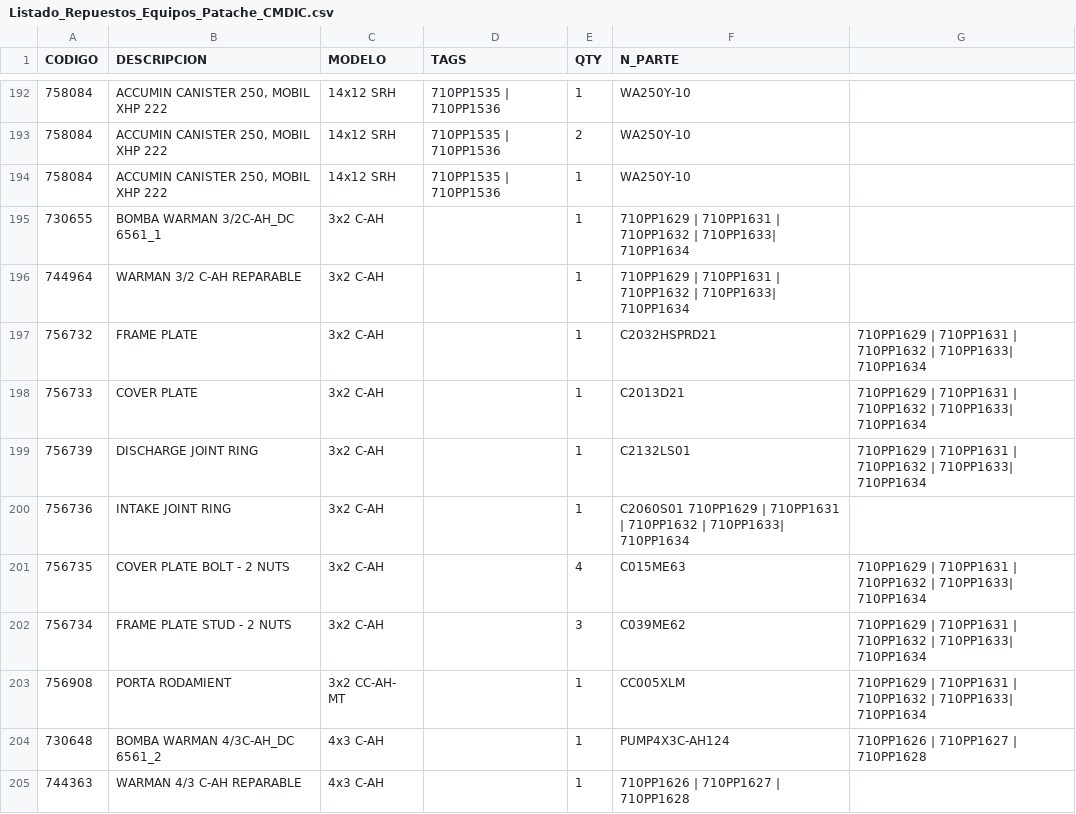
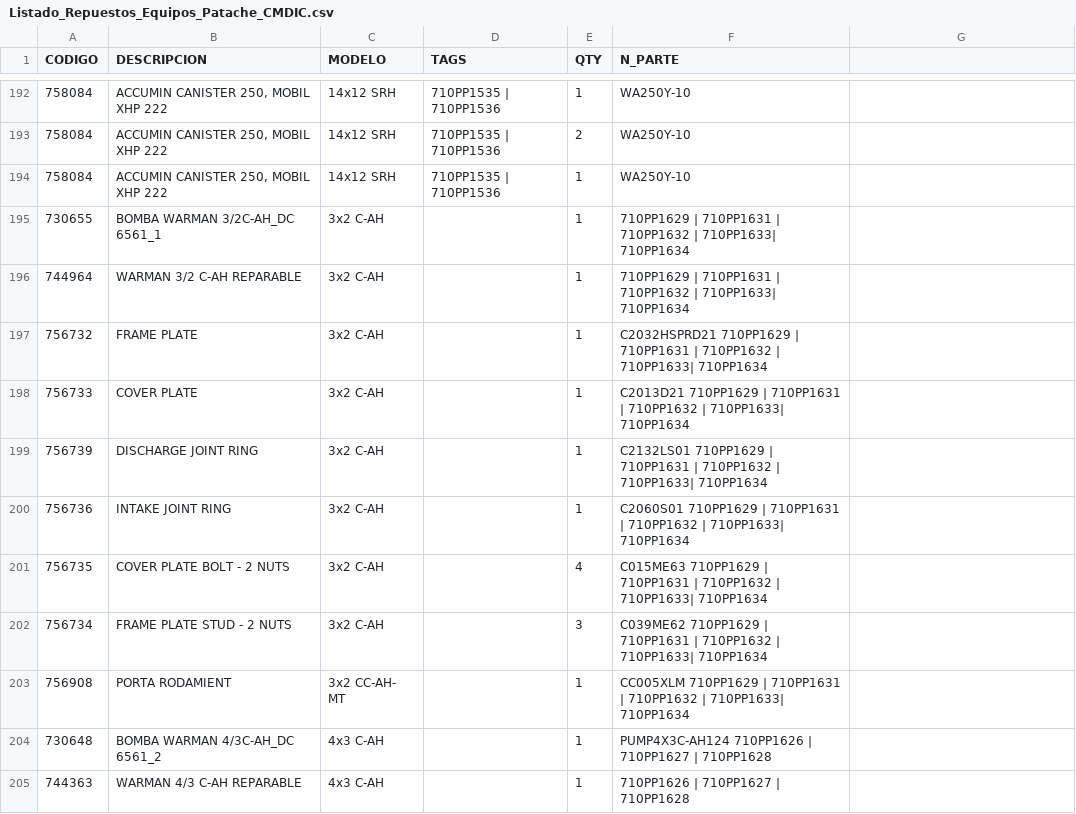
Before and after one commit to darkglow16-ship-it/innomotics-app, a CSV file: Listado_Repuestos_Equipos_Patache_CMDIC.csv, drawn as a sheet; only a part is shown, gaps mark what is left out; the diff covers the shown part only.

Commit message:
Update Listado_Repuestos_Equipos_Patache_CMDIC.csv

```diff
--- a/Listado_Repuestos_Equipos_Patache_CMDIC.csv
+++ b/Listado_Repuestos_Equipos_Patache_CMDIC.csv
@@ -196,4 +196,4 @@ CODIGO,DESCRIPCION,MODELO,TAGS,QTY,N_PARTE
 744964,WARMAN 3/2 C-AH REPARABLE,3x2 C-AH,,1,710PP1629 | 710PP1631 | 710PP1632 | 710PP1633| 710PP1634
-756732,FRAME PLATE,3x2 C-AH,,1,C2032HSPRD21,710PP1629 | 710PP1631 | 710PP1632 | 710PP1633| 710PP1634
-756733,COVER PLATE,3x2 C-AH,,1,C2013D21,710PP1629 | 710PP1631 | 710PP1632 | 710PP1633| 710PP1634
-756739,DISCHARGE JOINT RING,3x2 C-AH,,1,C2132LS01,710PP1629 | 710PP1631 | 710PP1632 | 710PP1633| 710PP1634
+756732,FRAME PLATE,3x2 C-AH,,1,C2032HSPRD21 710PP1629 | 710PP1631 | 710PP1632 | 710PP1633| 710PP1634
+756733,COVER PLATE,3x2 C-AH,,1,C2013D21 710PP1629 | 710PP1631 | 710PP1632 | 710PP1633| 710PP1634
+756739,DISCHARGE JOINT RING,3x2 C-AH,,1,C2132LS01 710PP1629 | 710PP1631 | 710PP1632 | 710PP1633| 710PP1634
@@ -201,5 +201,5 @@ CODIGO,DESCRIPCION,MODELO,TAGS,QTY,N_PARTE
-756735,COVER PLATE BOLT - 2 NUTS,3x2 C-AH,,4,C015ME63, 710PP1629 | 710PP1631 | 710PP1632 | 710PP1633| 710PP1634
-756734,FRAME PLATE STUD - 2 NUTS,3x2 C-AH,,3,C039ME62,710PP1629 | 710PP1631 | 710PP1632 | 710PP1633| 710PP1634
-756908,PORTA RODAMIENT,3x2 CC-AH- MT,,1,CC005XLM, 710PP1629 | 710PP1631 | 710PP1632 | 710PP1633| 710PP1634
-730648,BOMBA WARMAN 4/3C-AH_DC 6561_2,4x3 C-AH,,1,PUMP4X3C-AH124,710PP1626 | 710PP1627 | 710PP1628
+756735,COVER PLATE BOLT - 2 NUTS,3x2 C-AH,,4,C015ME63 710PP1629 | 710PP1631 | 710PP1632 | 710PP1633| 710PP1634
+756734,FRAME PLATE STUD - 2 NUTS,3x2 C-AH,,3,C039ME62 710PP1629 | 710PP1631 | 710PP1632 | 710PP1633| 710PP1634
+756908,PORTA RODAMIENT,3x2 CC-AH- MT,,1,CC005XLM 710PP1629 | 710PP1631 | 710PP1632 | 710PP1633| 710PP1634
+730648,BOMBA WARMAN 4/3C-AH_DC 6561_2,4x3 C-AH,,1,PUMP4X3C-AH124 710PP1626 | 710PP1627 | 710PP1628
 744363,WARMAN 4/3 C-AH REPARABLE,4x3 C-AH,,1,710PP1626 | 710PP1627 | 710PP1628
```
Also changed, not shown: 18 edited cells elsewhere in this file.
